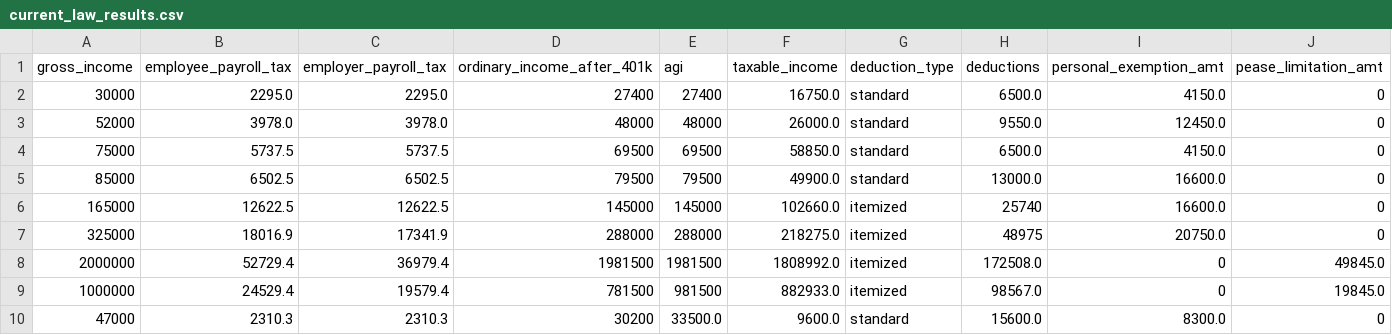
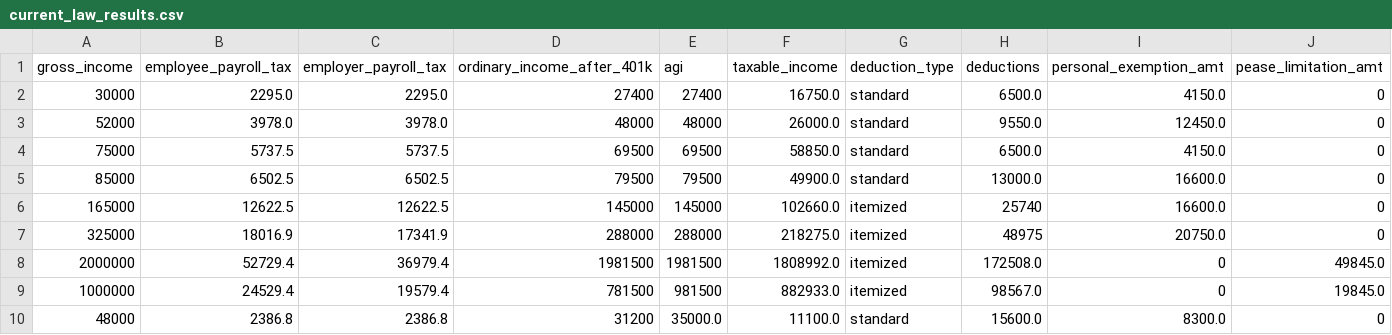
Before and after one commit to aelsibaie/taxsim, a CSV file: results/current_law_results.csv, drawn as a sheet; only a part is shown; removed rows and columns are numbered as before the commit, all else as after; rows hold the shown columns only; the diff names each change by its address in the sheet, - before the commit and + after, or states it on an @@ line.

```diff
--- a/results/current_law_results.csv
+++ b/results/current_law_results.csv
-row 10: 47000 | 2310.3 | 2310.3 | 30200 | 33500.0 | 9600.0 | standard | 15600.0 | 8300.0 | 0
+row 10: 48000 | 2386.8 | 2386.8 | 31200 | 35000.0 | 11100.0 | standard | 15600.0 | 8300.0 | 0
```
Also changed, not shown: results/house_2018_results.csv, results/senate_2018_results.csv, 1 other file.
